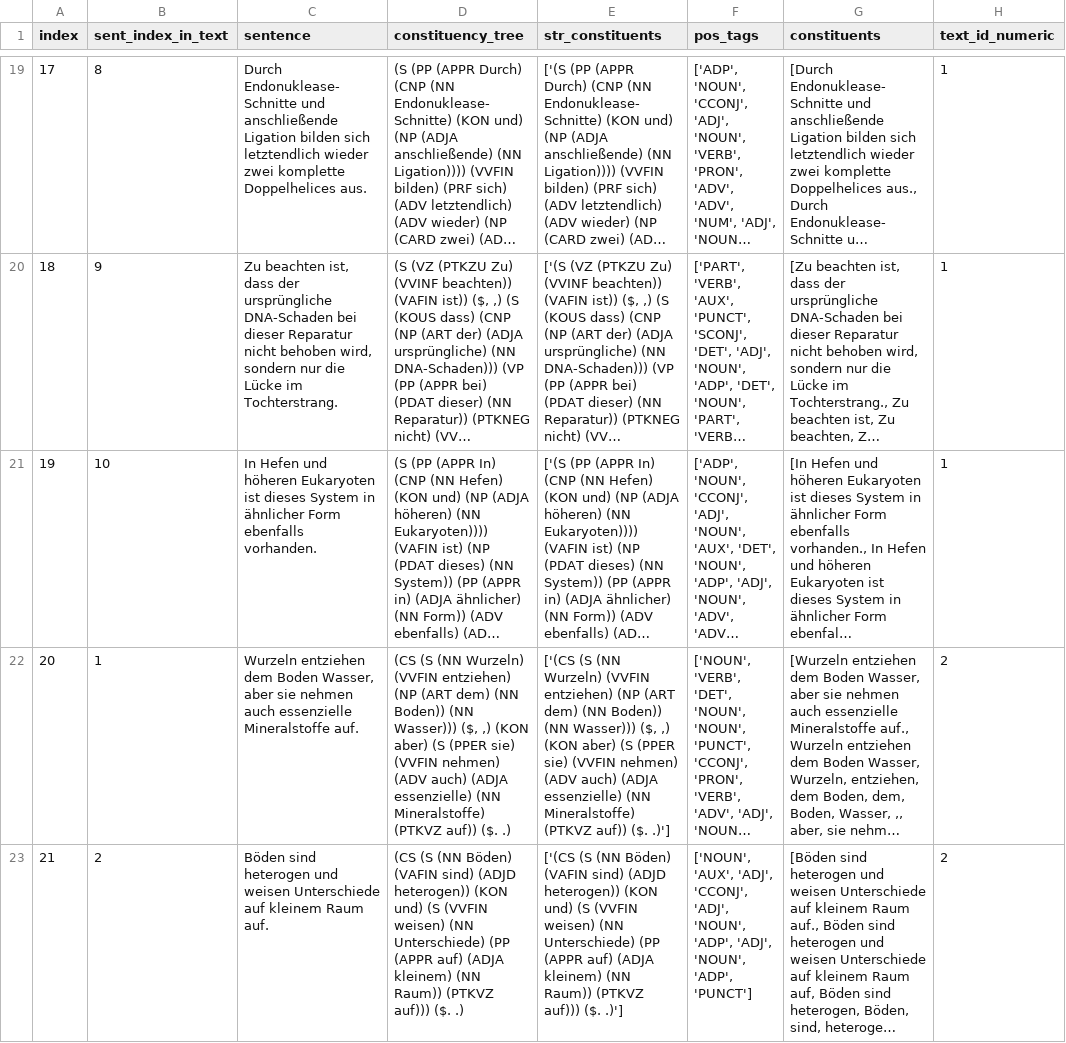
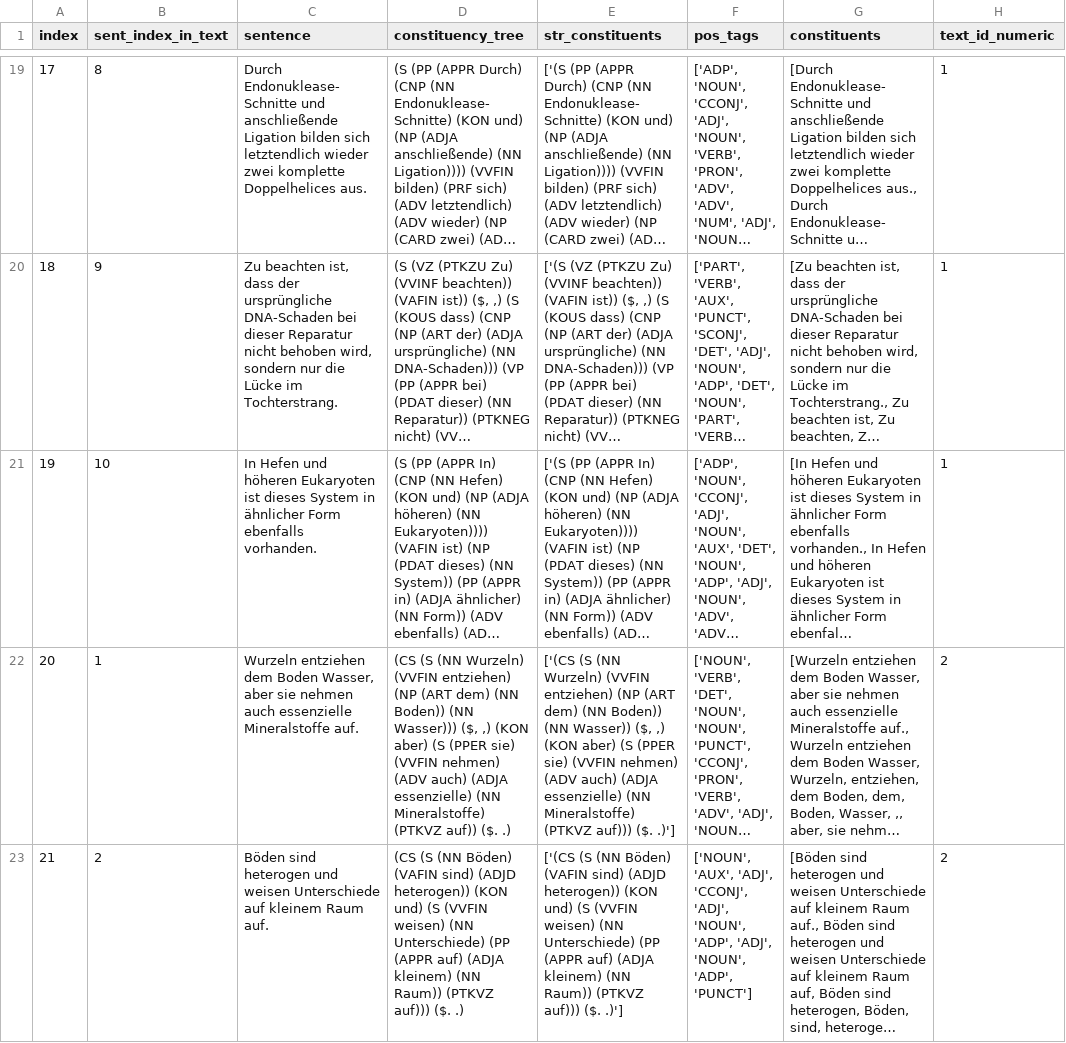
Before and after one commit to saphjra/PoTeC_depencency_trees_correction, a TSV file: dependency_trees/constituency_trees_1.tsv, drawn as a sheet; only a part is shown, gaps mark what is left out; long unchanged cells end in …; the diff covers the shown part only; the diff names each change by its address in the sheet, - before the commit and + after, or states it on an @@ line.

Commit message:
updating changes until b2 7

```diff
--- a/dependency_trees/constituency_trees_1.tsv
+++ b/dependency_trees/constituency_trees_1.tsv
-E22 (str_constituents): …Boden)) (NN Wasser))) ($, ,) (KON aber) (S (PPER sie) (VVFIN nehmen) (ADV auch) (ADJA essenzielle) (NN Mineralstoffe) (PTKVZ auf)) ($. .)']
+E22 (str_constituents): …Boden)) (NN Wasser)) ($, ,) (KON aber) (S (PPER sie) (VVFIN nehmen) (ADV auch) (ADJA essenzielle) (NN Mineralstoffe) (PTKVZ auf))) ($. .)']
```
Also changed, not shown: 4 edited cells elsewhere in this file.
